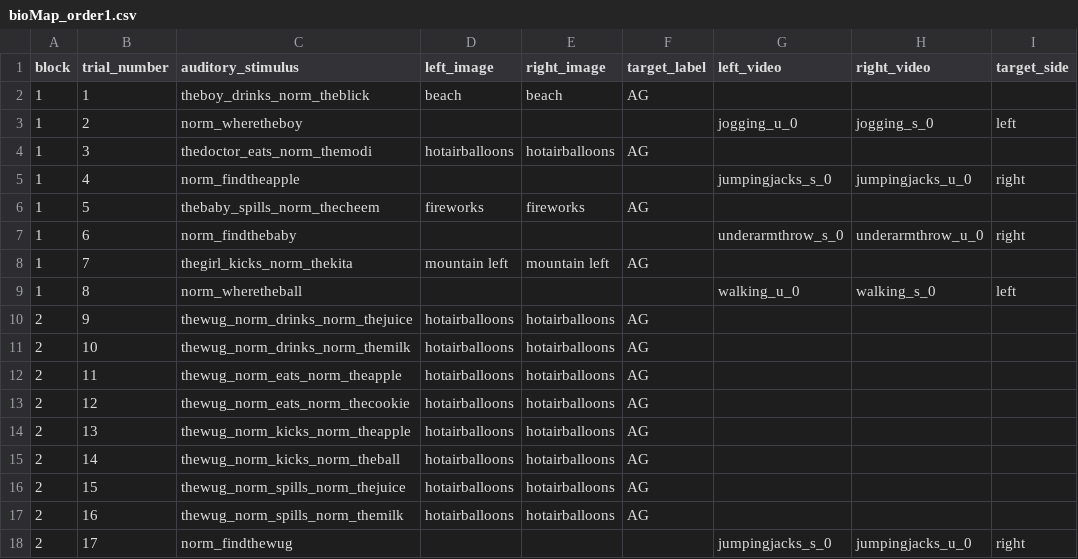
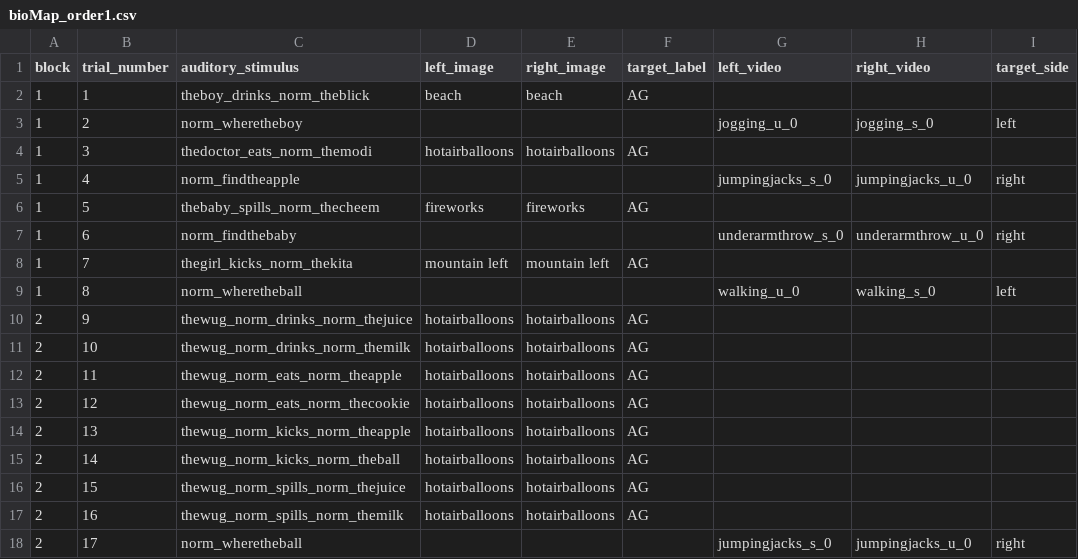
Before and after one commit to hjweaver4/BioMAP, a CSV file: orders/bioMap_order1.csv, drawn as a sheet; only a part is shown; the diff names each change by its address in the sheet, - before the commit and + after, or states it on an @@ line.

```diff
--- a/orders/bioMap_order1.csv
+++ b/orders/bioMap_order1.csv
-C18 (auditory_stimulus): norm_findthewug
+C18 (auditory_stimulus): norm_wheretheball
```
Also changed, not shown: 1 other file.
